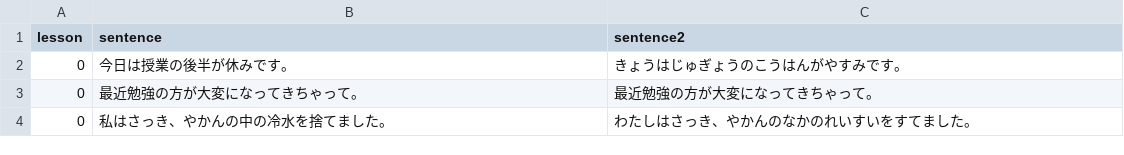
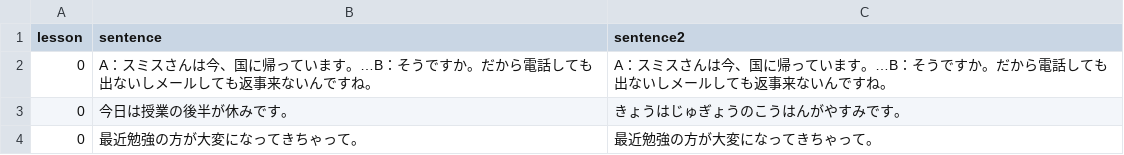
Before and after one commit to hillerliao/img, a CSV file: sentences.csv, drawn as a sheet; only a part is shown; the shorter side is filled out with more unchanged rows.

Commit message:
Update sentences.csv

```diff
--- a/sentences.csv
+++ b/sentences.csv
@@ -1,2 +1,3 @@
 lesson, sentence,sentence2
+0,A：スミスさんは今、国に帰っています。…B：そうですか。だから電話しても出ないしメールしても返事来ないんですね。,A：スミスさんは今、国に帰っています。…B：そうですか。だから電話しても出ないしメールしても返事来ないんですね。
 0,今日は授業の後半が休みです。,きょうはじゅぎょうのこうはんがやすみです。
```
